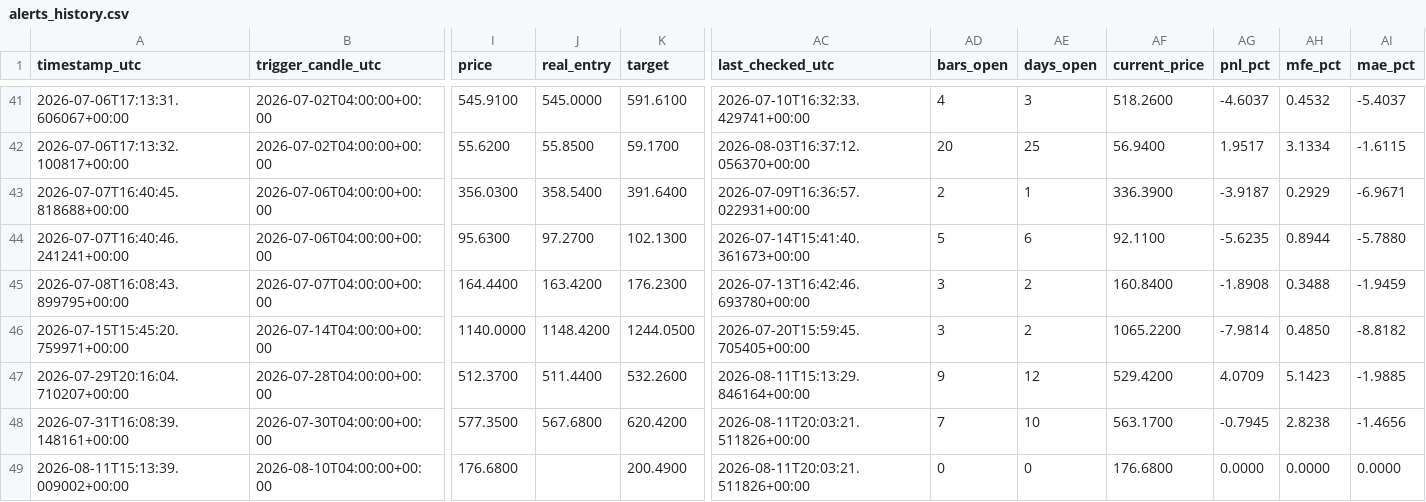
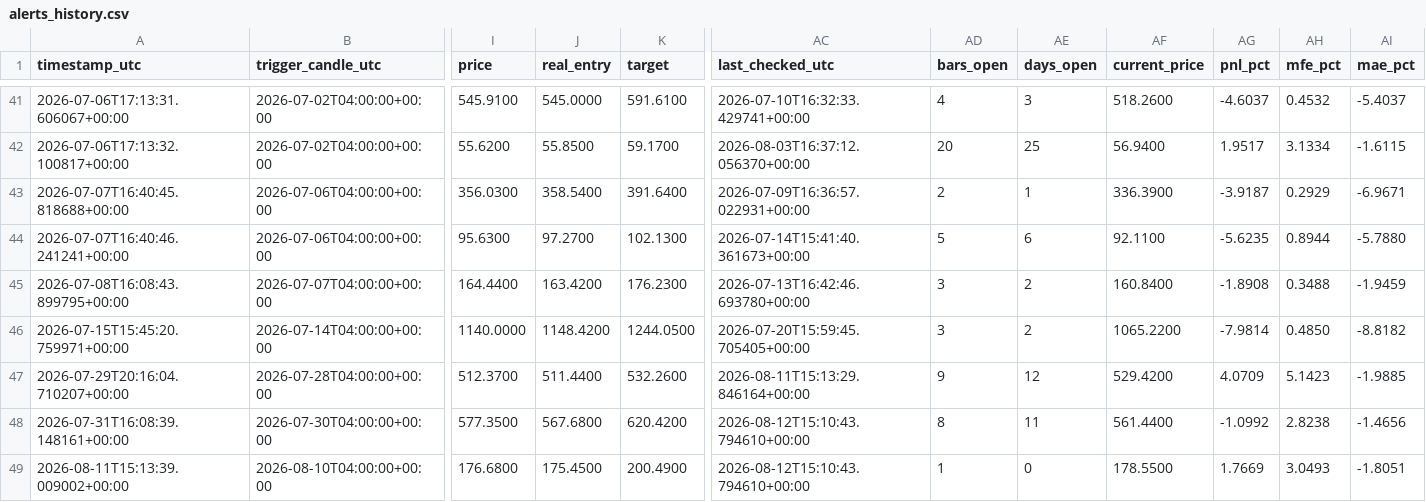
Before and after one commit to ronaldfj/nyse_price_alerts, a CSV file: alerts_history.csv, drawn as a sheet; only a part is shown, gaps mark what is left out; the diff names each change by its address in the sheet, - before the commit and + after, or states it on an @@ line.

```diff
--- a/alerts_history.csv
+++ b/alerts_history.csv
-AC48:AC49 (last_checked_utc): 2026-08-11T20:03:21.511826+00:00
+AC48:AC49 (last_checked_utc): 2026-08-12T15:10:43.794610+00:00
-AD48 (bars_open): 7
+AD48 (bars_open): 8
-AE48 (days_open): 10
+AE48 (days_open): 11
-AF48 (current_price): 563.1700
+AF48 (current_price): 561.4400
-AG48 (pnl_pct): -0.7945
+AG48 (pnl_pct): -1.0992
-J49 (real_entry): (empty)
+J49 (real_entry): 175.4500
-AD49 (bars_open): 0
+AD49 (bars_open): 1
-AF49 (current_price): 176.6800
+AF49 (current_price): 178.5500
-AG49 (pnl_pct): 0.0000
+AG49 (pnl_pct): 1.7669
-AH49 (mfe_pct): 0.0000
+AH49 (mfe_pct): 3.0493
-AI49 (mae_pct): 0.0000
+AI49 (mae_pct): -1.8051
```
